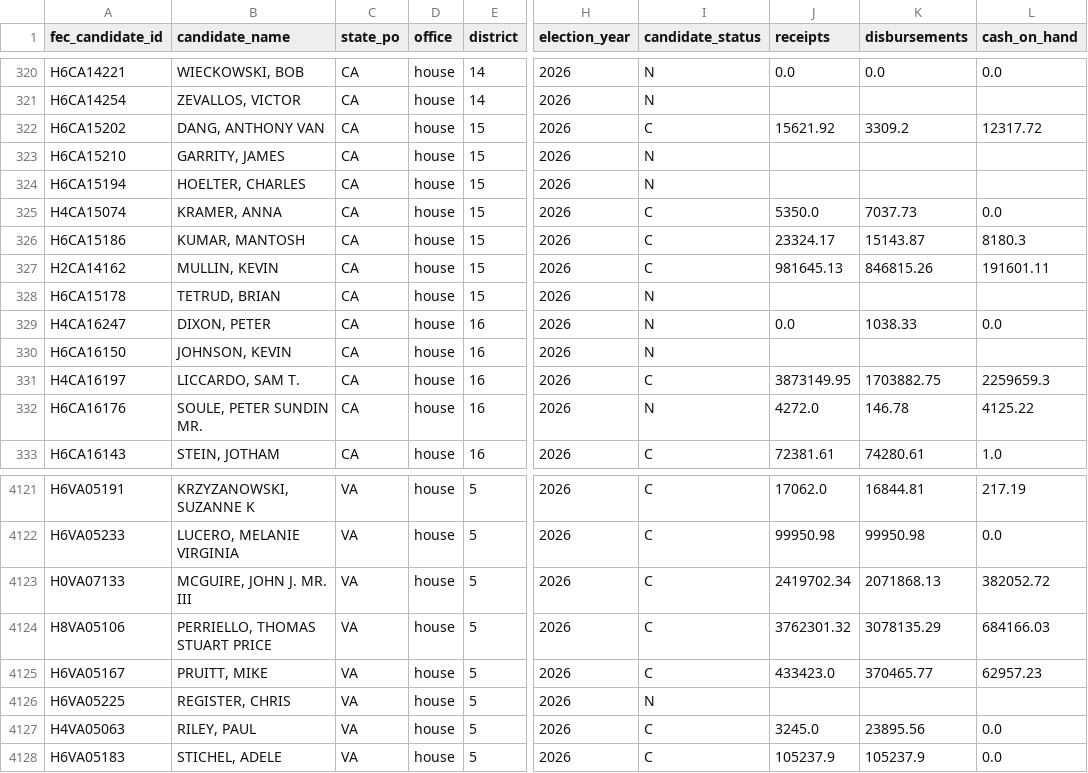
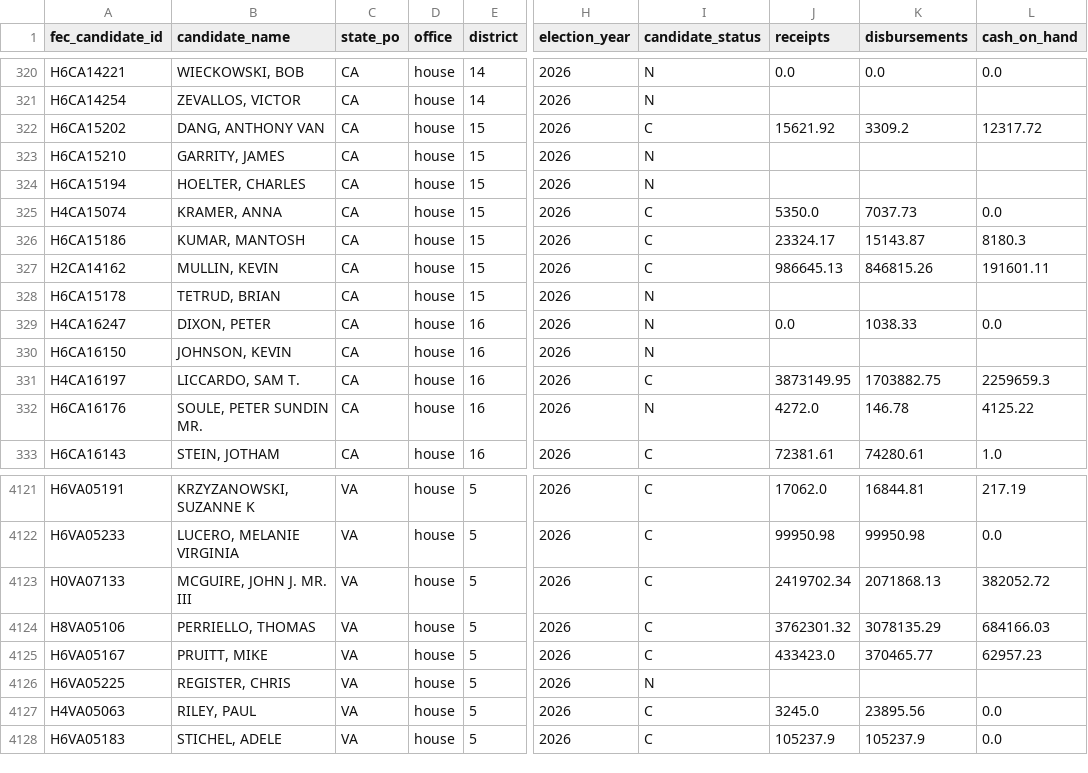
Before and after one commit to TMHSDigital/USA-Election-Tracker, a CSV file: fec/finance.csv, drawn as a sheet; only a part is shown, gaps mark what is left out; the diff covers the shown part only; the diff names each change by its address in the sheet, - before the commit and + after, or states it on an @@ line.

```diff
--- a/fec/finance.csv
+++ b/fec/finance.csv
-J327 (receipts): 981645.13
+J327 (receipts): 986645.13
-B4124 (candidate_name): PERRIELLO, THOMAS STUART PRICE
+B4124 (candidate_name): PERRIELLO, THOMAS
```
Also changed, not shown: 14 edited cells elsewhere in this file, 8 other files.
